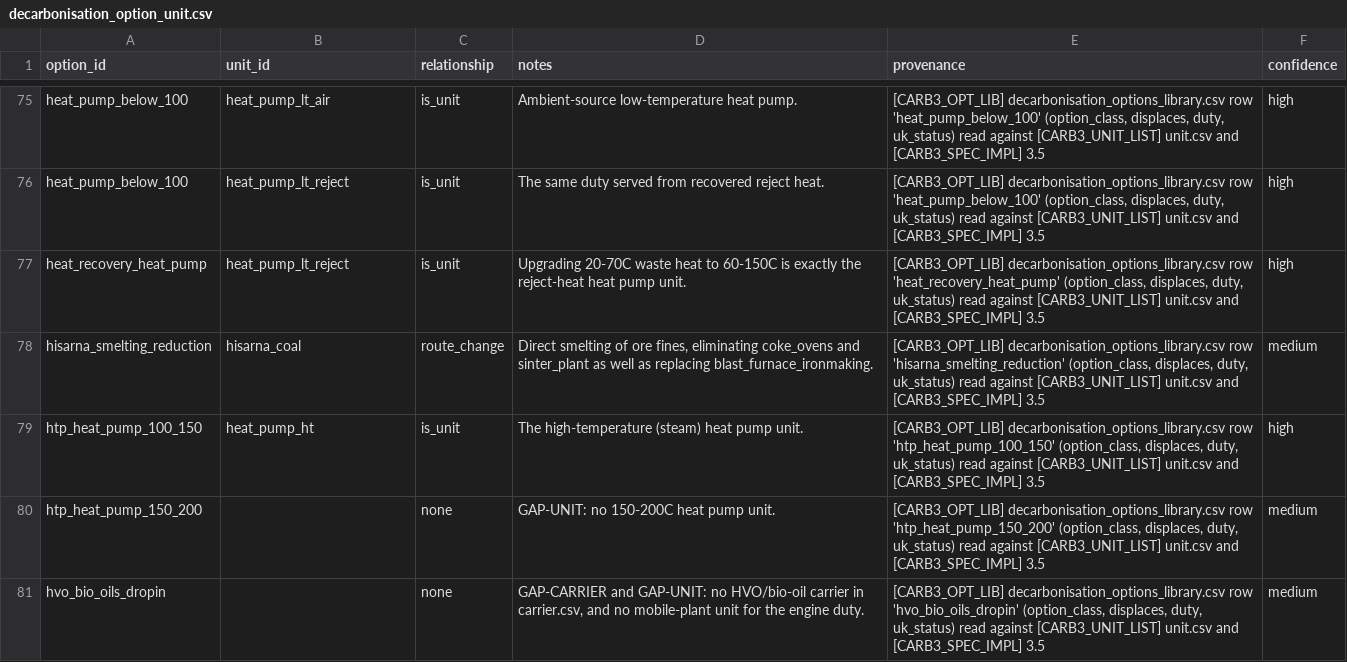
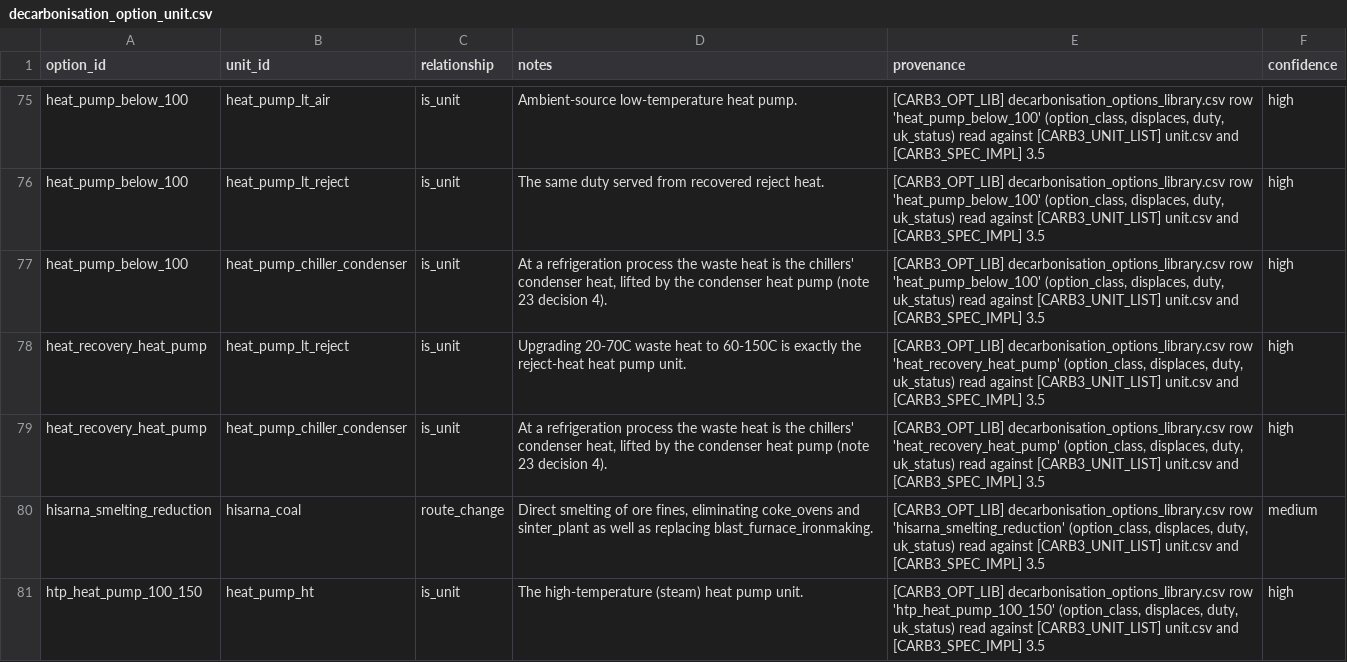
Before and after one commit to AlexandreLab/comit, a CSV file: docs/notes/data/decarbonisation_option_unit.csv, drawn as a sheet; only a part is shown, gaps mark what is left out; the shorter side is filled out with more unchanged rows; the diff names each change by its address in the sheet, - before the commit and + after, or states it on an @@ line.

```diff
--- a/docs/notes/data/decarbonisation_option_unit.csv
+++ b/docs/notes/data/decarbonisation_option_unit.csv
+row 77: heat_pump_below_100 | heat_pump_chiller_condenser | is_unit | At a refrigeration process the waste heat is the chillers' condenser heat, lifted by the condenser heat pump (note 23 decision 4). | [CARB3_OPT_LIB] decarbonisation_options_library.csv row 'heat_pump_below_100' (option_class, displaces, duty, uk_status) read against [CARB3_UNIT_LIST] unit.csv and [CARB3_SPEC_IMPL] 3.5 | high
+row 79: heat_recovery_heat_pump | heat_pump_chiller_condenser | is_unit | At a refrigeration process the waste heat is the chillers' condenser heat, lifted by the condenser heat pump (note 23 decision 4). | [CARB3_OPT_LIB] decarbonisation_options_library.csv row 'heat_recovery_heat_pump' (option_class, displaces, duty, uk_status) read against [CARB3_UNIT_LIST] unit.csv and [CARB3_SPEC_IMPL] 3.5 | high
```
Also changed, not shown: docs/notes/data/carrier.csv, 24 other files.
